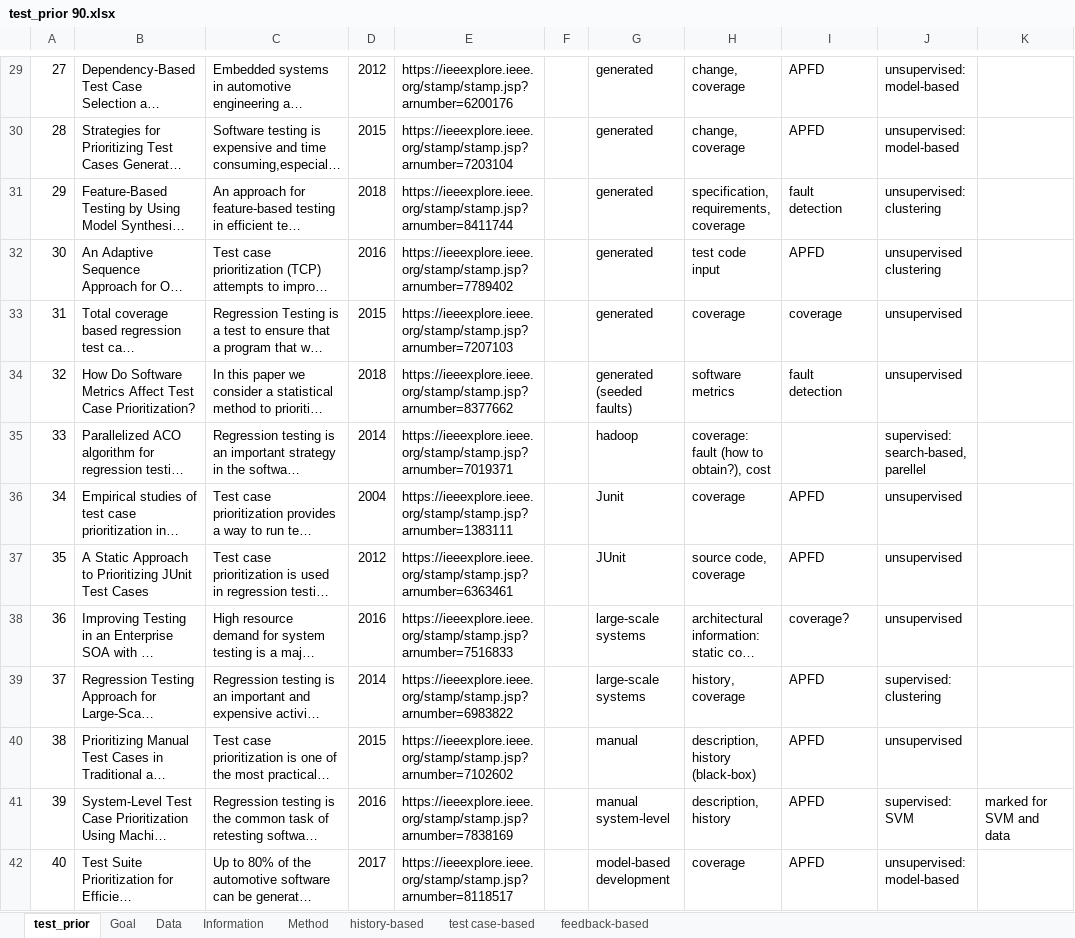
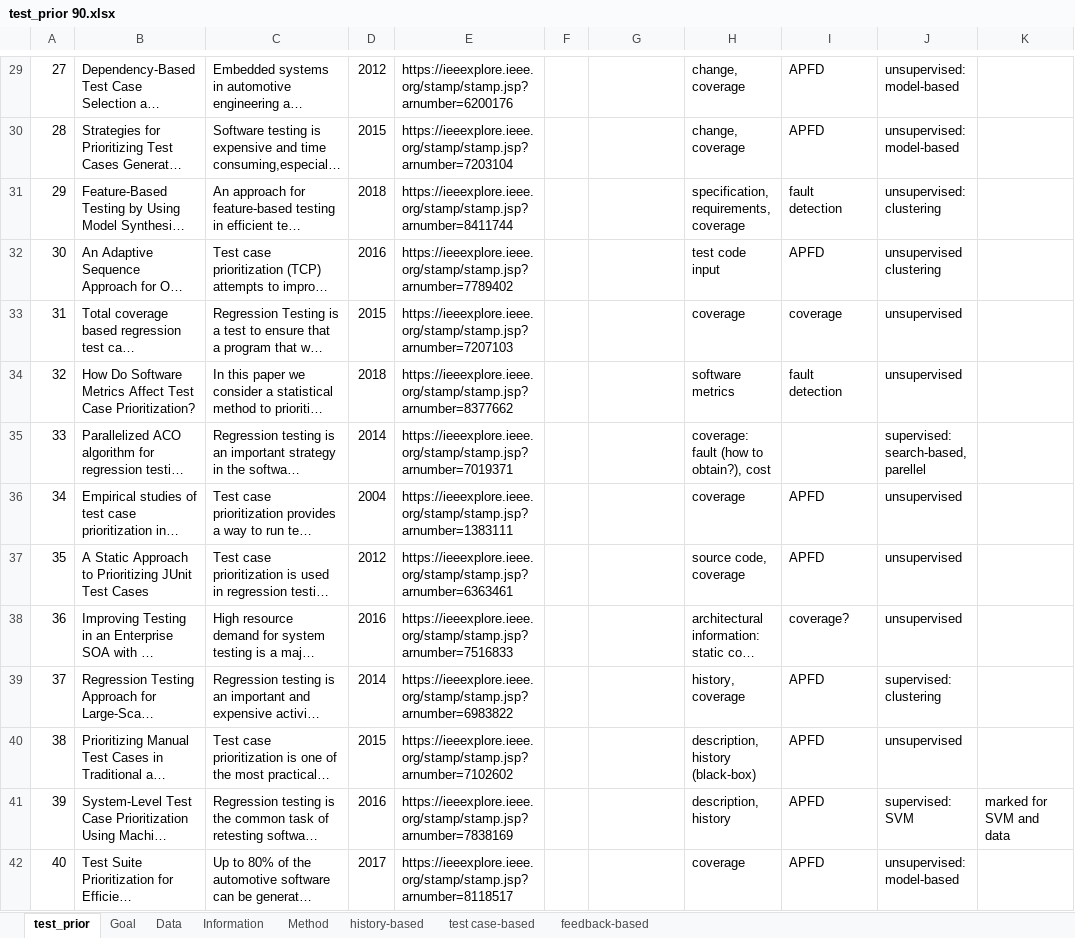
Before and after one commit to fastread/SLR_on_TCP, an Excel workbook: full-text/test_prior 90.xlsx, sheet test_prior, drawn as a sheet; only a part is shown, gaps mark what is left out; long unchanged cells end in …; values as stored, in another font and other column widths than the file's, no borders; the diff covers the shown part only; the diff names each change by its address in the sheet, - before the commit and + after, or states it on an @@ line.

```diff
--- a/full-text/test_prior 90.xlsx (sheet test_prior)
+++ b/full-text/test_prior 90.xlsx (sheet test_prior)
-G29:G33: generated
+G29:G33: (empty)
-G34: generated (seeded faults)
+G34: (empty)
-G35: hadoop
+G35: (empty)
-G36: Junit
+G36: (empty)
-G37: JUnit
+G37: (empty)
-G38:G39: large-scale systems
+G38:G39: (empty)
-G40: manual
+G40: (empty)
-G41: manual system-level
+G41: (empty)
-G42: model-based development
+G42: (empty)
```
Also changed, not shown: 232 edited cells elsewhere in this sheet.
